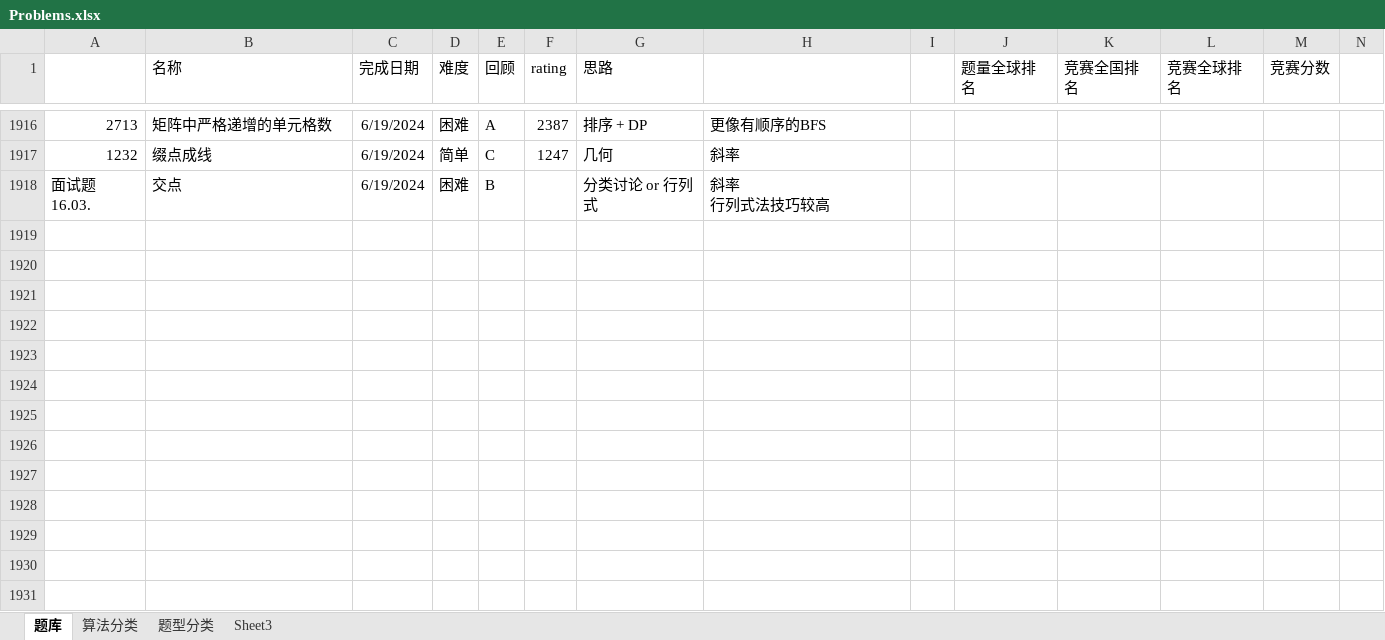
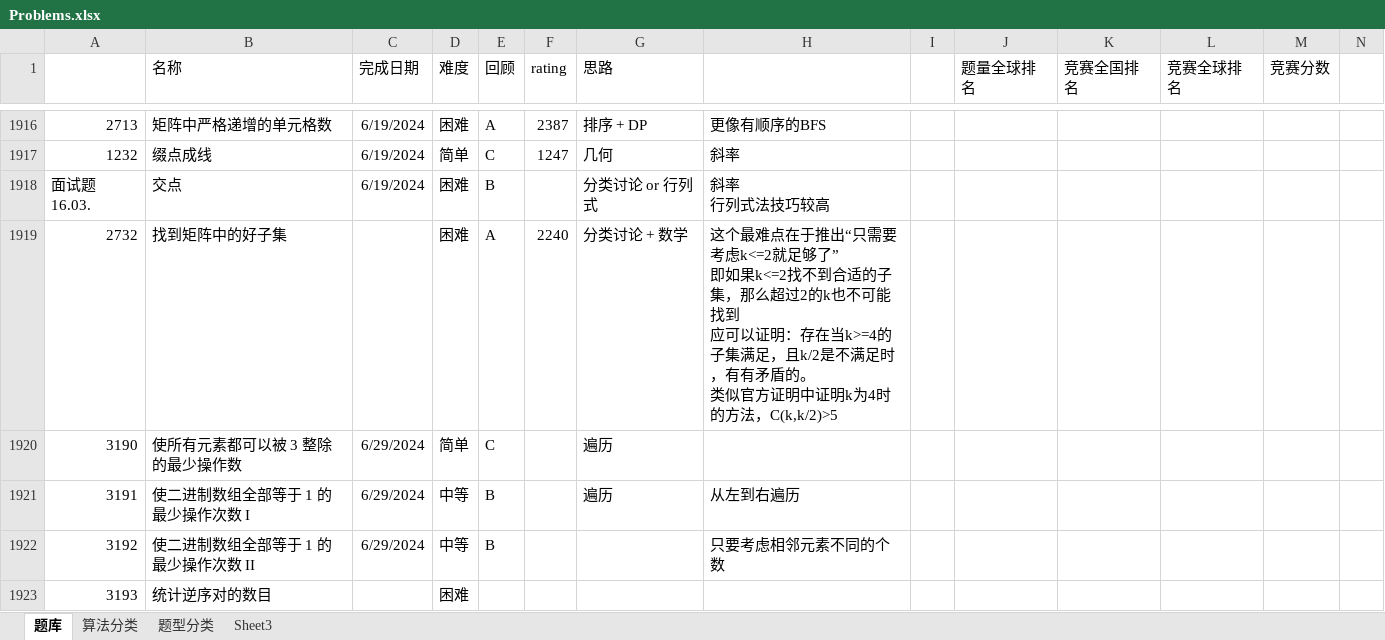
Before and after one commit to wangsun39/leetcode, an Excel workbook: Problems.xlsx, sheet 题库, drawn as a sheet; only a part is shown, gaps mark what is left out; values as stored, in another font and other column widths than the file's, no borders; charts and pictures not drawn; ↵ is a line break in a cell; the diff names each change by its address in the sheet, - before the commit and + after, or states it on an @@ line.

```diff
--- a/Problems.xlsx (sheet 题库)
+++ b/Problems.xlsx (sheet 题库)
+row 1919: 2732 | 找到矩阵中的好子集 |  | 困难 | A | 2240 | 分类讨论 + 数学 | 这个最难点在于推出“只需要考虑k<=2就足够了” ↵ 即如果k<=2找不到合适的子集，那么超过2的k也不可能找到 ↵ 应可以证明：存在当k>=4的子集满足，且k/2是不满足时，有有矛盾的。 ↵ 类似官方证明中证明k为4时的方法，C(k,k/2)>5
+row 1920: 3190 | 使所有元素都可以被 3 整除的最少操作数 | 6/29/2024 | 简单 | C |  | 遍历
+row 1921: 3191 | 使二进制数组全部等于 1 的最少操作次数 I | 6/29/2024 | 中等 | B |  | 遍历 | 从左到右遍历
+row 1922: 3192 | 使二进制数组全部等于 1 的最少操作次数 II | 6/29/2024 | 中等 | B |  |  | 只要考虑相邻元素不同的个数
+row 1923: 3193 | 统计逆序对的数目 |  | 困难
```
Also changed, not shown: 8 other files.
